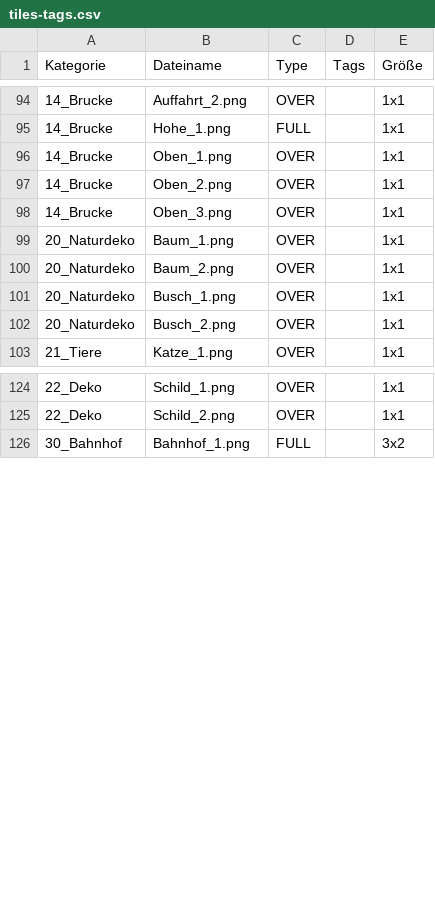
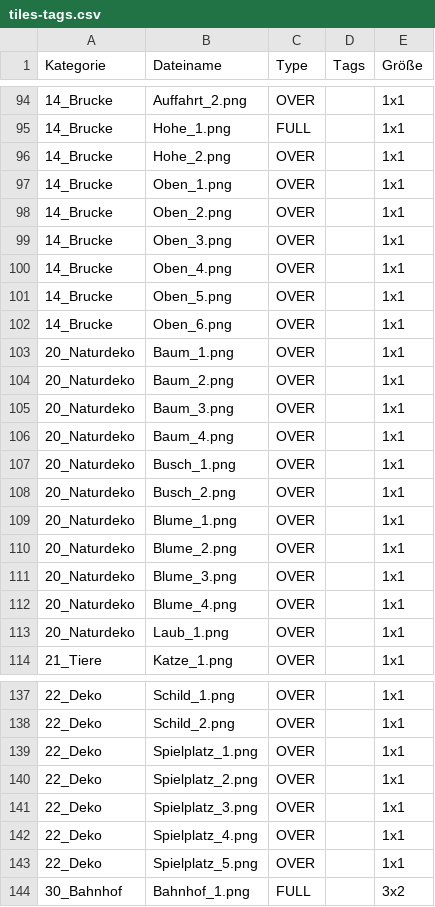
Before and after one commit to cheriseba/buildyourcity, a CSV file: tiles-tags.csv, drawn as a sheet; only a part is shown, gaps mark what is left out; the diff covers the shown part only.

Commit message:
neue Tiles (Brücken,Wege,Spielplatz,Natur,Gleise)

```diff
--- a/tiles-tags.csv
+++ b/tiles-tags.csv
@@ -95,2 +95,3 @@
 14_Brucke,Hohe_1.png,FULL,,1x1
+14_Brucke,Hohe_2.png,OVER,,1x1
 14_Brucke,Oben_1.png,OVER,,1x1
@@ -98,6 +99,16 @@
 14_Brucke,Oben_3.png,OVER,,1x1
+14_Brucke,Oben_4.png,OVER,,1x1
+14_Brucke,Oben_5.png,OVER,,1x1
+14_Brucke,Oben_6.png,OVER,,1x1
 20_Naturdeko,Baum_1.png,OVER,,1x1
 20_Naturdeko,Baum_2.png,OVER,,1x1
+20_Naturdeko,Baum_3.png,OVER,,1x1
+20_Naturdeko,Baum_4.png,OVER,,1x1
 20_Naturdeko,Busch_1.png,OVER,,1x1
 20_Naturdeko,Busch_2.png,OVER,,1x1
+20_Naturdeko,Blume_1.png,OVER,,1x1
+20_Naturdeko,Blume_2.png,OVER,,1x1
+20_Naturdeko,Blume_3.png,OVER,,1x1
+20_Naturdeko,Blume_4.png,OVER,,1x1
+20_Naturdeko,Laub_1.png,OVER,,1x1
 21_Tiere,Katze_1.png,OVER,,1x1
@@ -125,2 +138,7 @@
 22_Deko,Schild_2.png,OVER,,1x1
+22_Deko,Spielplatz_1.png,OVER,,1x1
+22_Deko,Spielplatz_2.png,OVER,,1x1
+22_Deko,Spielplatz_3.png,OVER,,1x1
+22_Deko,Spielplatz_4.png,OVER,,1x1
+22_Deko,Spielplatz_5.png,OVER,,1x1
 30_Bahnhof,Bahnhof_1.png,FULL,,3x2
```
Also changed, not shown: 5 added rows and 4 edited cells elsewhere in this file, 40 other files.
